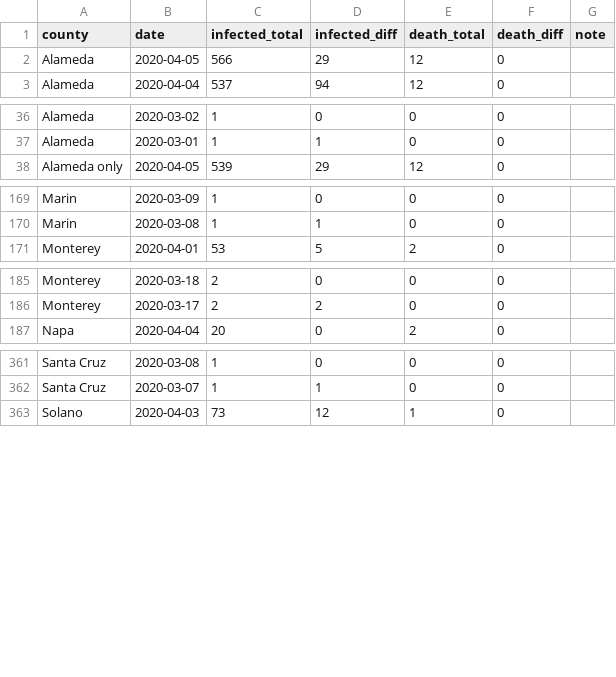
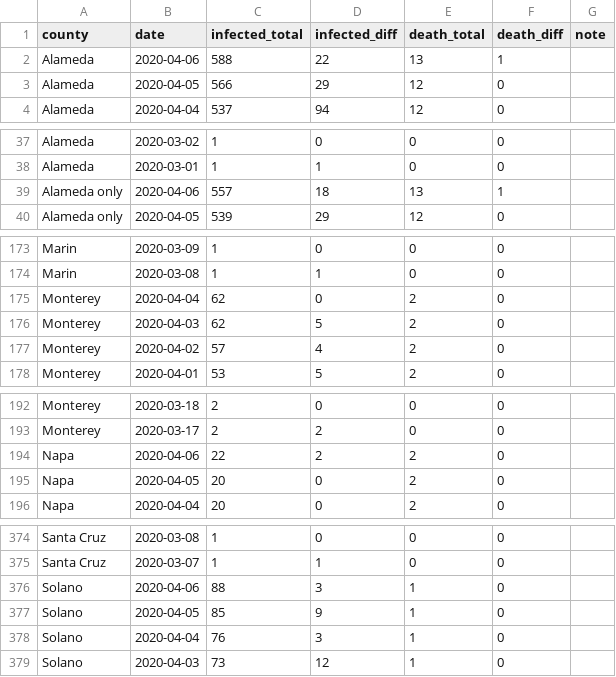
Before and after one commit to jackjlee/covid19_bayarea, a CSV file: covid19_bayarea.csv, drawn as a sheet; only a part is shown, gaps mark what is left out; the diff covers the shown part only.

Commit message:
Updated with data available on April 6

```diff
--- a/covid19_bayarea.csv
+++ b/covid19_bayarea.csv
@@ -1,2 +1,3 @@
 county,date,infected_total,infected_diff,death_total,death_diff,note
+Alameda,2020-04-06,588,22,13,1,
 Alameda,2020-04-05,566,29,12,0,
@@ -37,2 +38,3 @@ Alameda,2020-03-02,1,0,0,0,
 Alameda,2020-03-01,1,1,0,0,
+Alameda only,2020-04-06,557,18,13,1,
 Alameda only,2020-04-05,539,29,12,0,
@@ -170,2 +174,5 @@ Marin,2020-03-09,1,0,0,0,
 Marin,2020-03-08,1,1,0,0,
+Monterey,2020-04-04,62,0,2,0,
+Monterey,2020-04-03,62,5,2,0,
+Monterey,2020-04-02,57,4,2,0,
 Monterey,2020-04-01,53,5,2,0,
@@ -186,2 +193,4 @@ Monterey,2020-03-18,2,0,0,0,
 Monterey,2020-03-17,2,2,0,0,
+Napa,2020-04-06,22,2,2,0,
+Napa,2020-04-05,20,0,2,0,
 Napa,2020-04-04,20,0,2,0,
@@ -365,2 +378,5 @@ Santa Cruz,2020-03-08,1,0,0,0,
 Santa Cruz,2020-03-07,1,1,0,0,
+Solano,2020-04-06,88,3,1,0,
+Solano,2020-04-05,85,9,1,0,
+Solano,2020-04-04,76,3,1,0,
 Solano,2020-04-03,73,12,1,0,
```
Also changed, not shown: 7 added rows elsewhere in this file, 3 other files.
